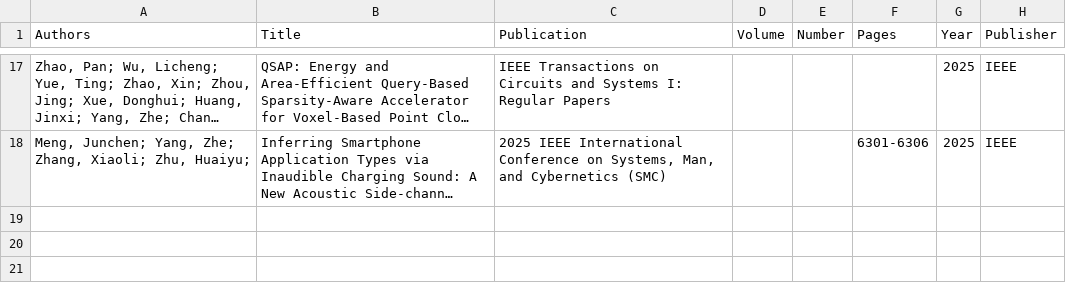
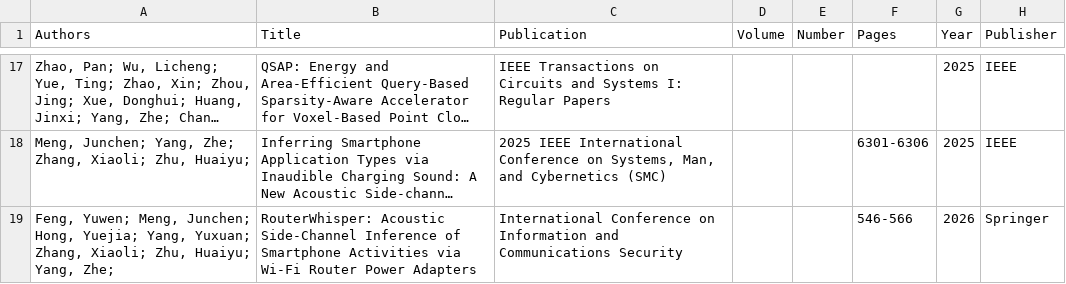
Before and after one commit to wittyfilter/wittyfilter.github.io, a CSV file: _data/citations.csv, drawn as a sheet; only a part is shown, gaps mark what is left out; long unchanged cells end in …; the diff names each change by its address in the sheet, - before the commit and + after, or states it on an @@ line.

Commit message:
Update publications

```diff
--- a/_data/citations.csv
+++ b/_data/citations.csv
+row 19: Feng, Yuwen; Meng, Junchen; Hong, Yuejia; Yang, Yuxuan; Zhang, Xiaoli; Zhu, Huaiyu; Yang, Zhe; | RouterWhisper: Acoustic Side-Channel Inference of Smartphone Activities via Wi-Fi Router Power Adapters | International Conference on Information and Communications Security |  |  | 546-566 | 2026 | Springer
```
